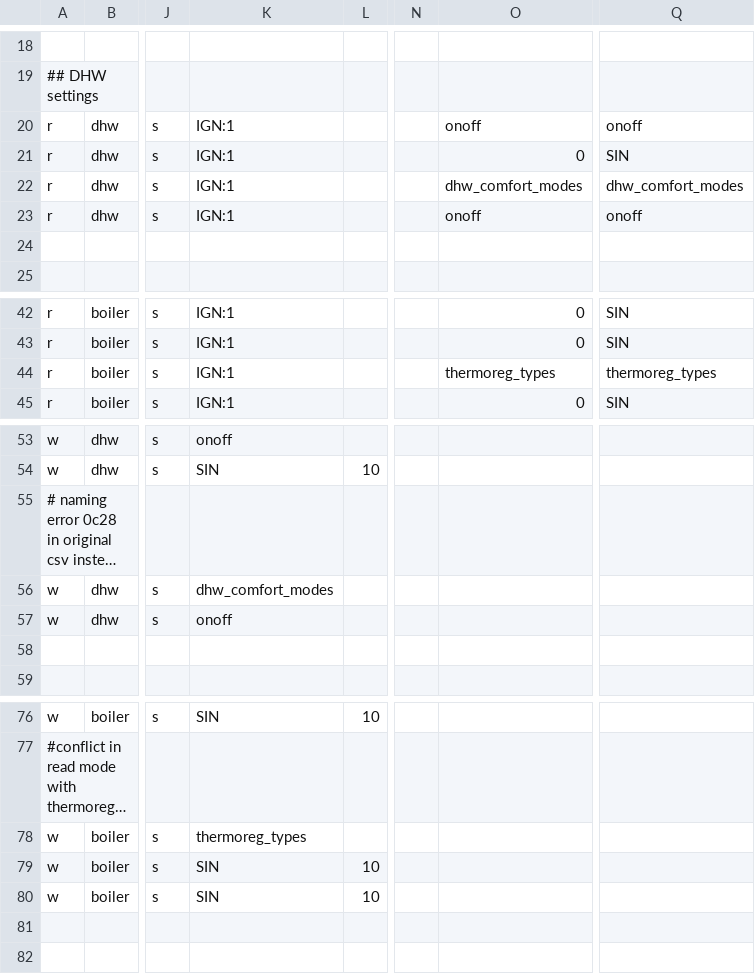
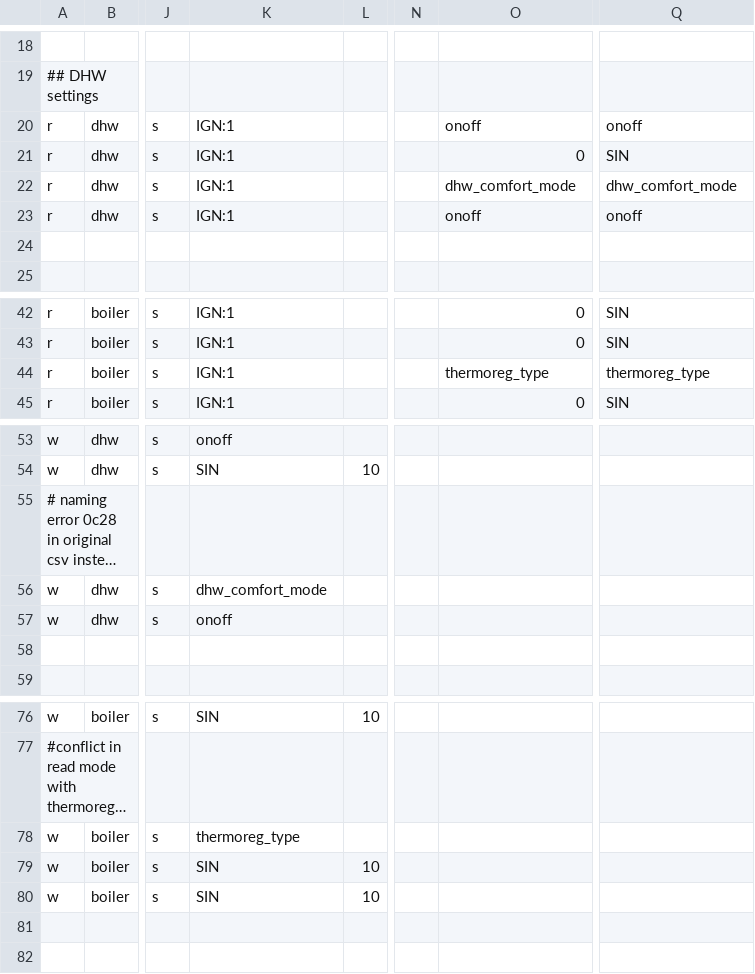
Before and after one commit to ysard/ebusd_configuration_chaffoteaux_bridgenet, a CSV file: mira_c_green.csv, drawn as a sheet; only a part is shown, gaps mark what is left out; long unchanged cells end in …; the diff names each change by its address in the sheet, - before the commit and + after, or states it on an @@ line.

```diff
--- a/mira_c_green.csv
+++ b/mira_c_green.csv
-O22: dhw_comfort_modes
+O22: dhw_comfort_mode
-Q22: dhw_comfort_modes
+Q22: dhw_comfort_mode
-O44: thermoreg_types
+O44: thermoreg_type
-Q44: thermoreg_types
+Q44: thermoreg_type
-K56: dhw_comfort_modes
+K56: dhw_comfort_mode
-K78: thermoreg_types
+K78: thermoreg_type
```
Also changed, not shown: _templates.csv, 2 other files.
